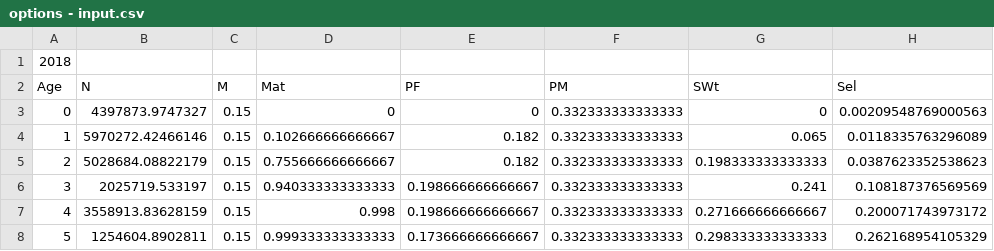
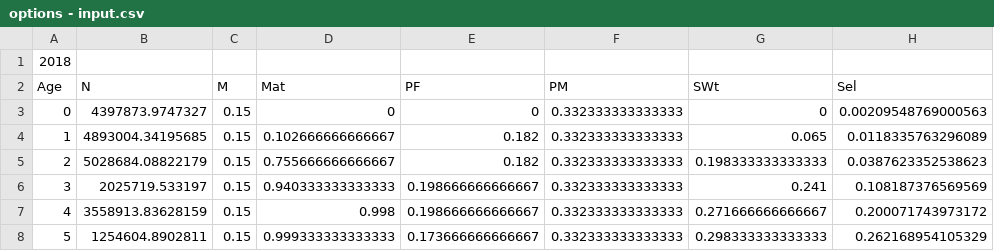
Before and after one commit to martinpastoors/wgwide, a CSV file: mac.27.nea/STF/ibp_STFresults/options - input.csv, drawn as a sheet; only a part is shown; the diff names each change by its address in the sheet, - before the commit and + after, or states it on an @@ line.

```diff
--- a/mac.27.nea/STF/ibp_STFresults/options - input.csv
+++ b/mac.27.nea/STF/ibp_STFresults/options - input.csv
-B4 (N): 5970272.42466146
+B4 (N): 4893004.34195685
```
Also changed, not shown: mac.27.nea/STF/ibp_STFresults/multi-options - summary.csv, mac.27.nea/STF/ibp_STFresults/options - details.csv, 7 other files.
